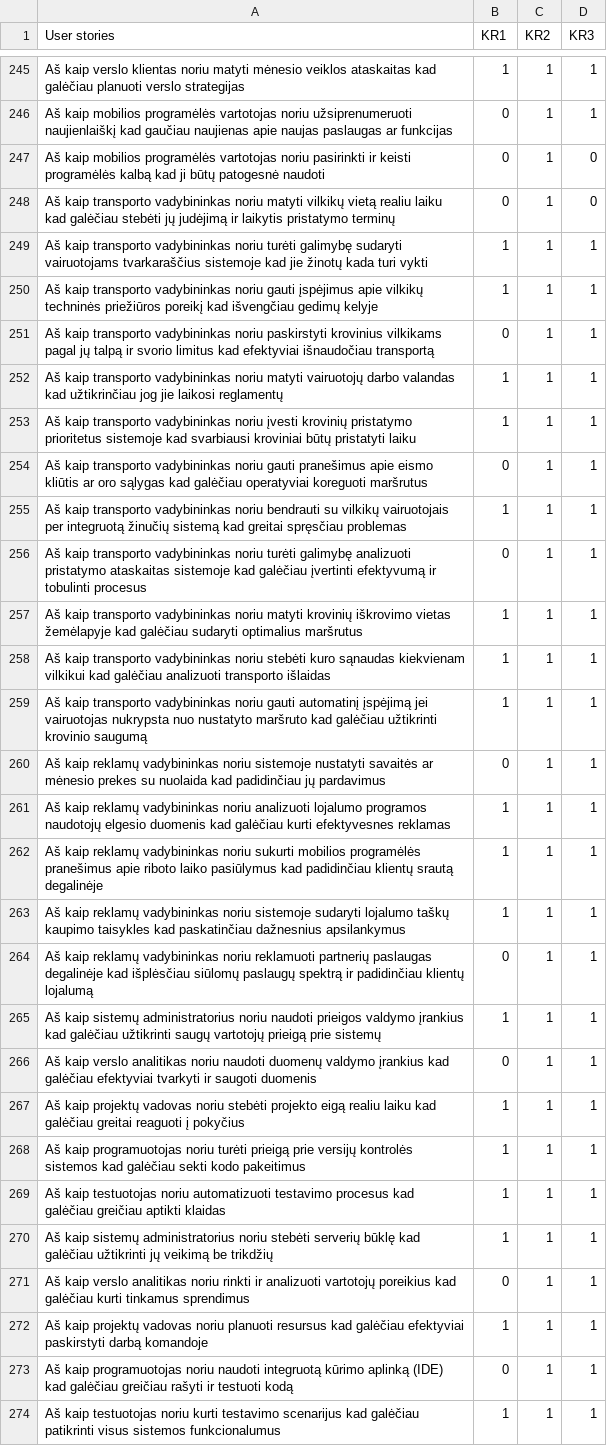
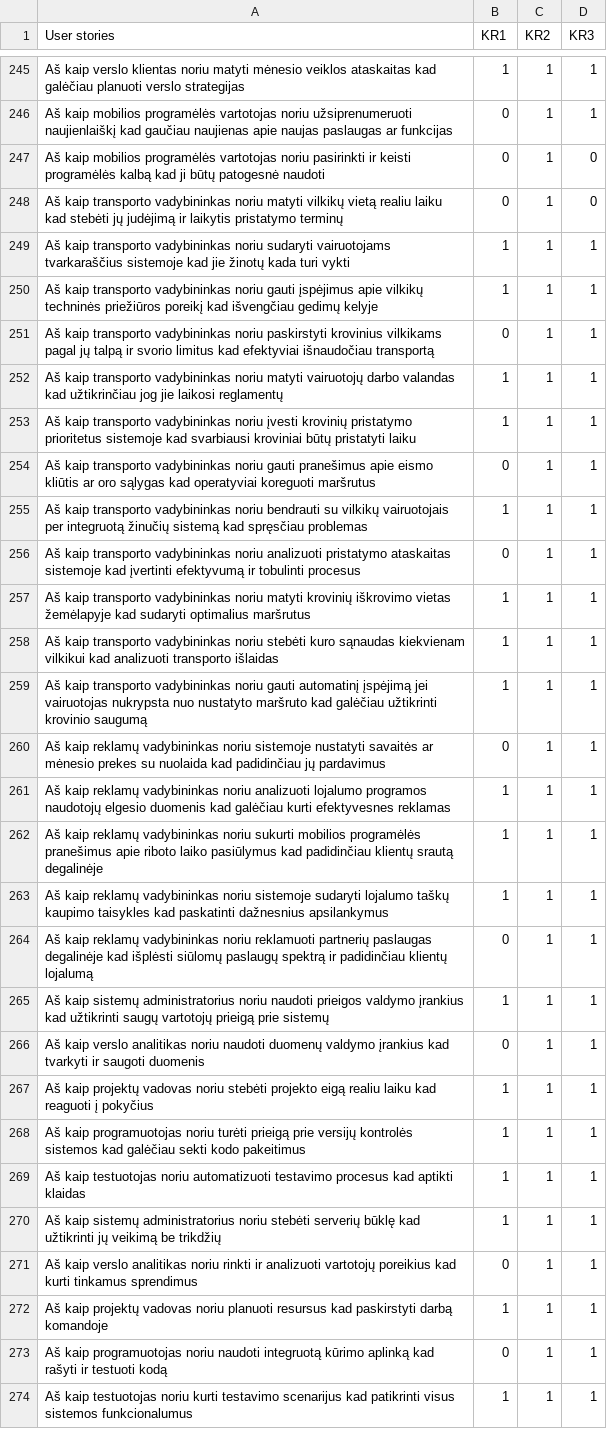
Before and after one commit to EvelinaGed/LT_userstories, a CSV file: Training_user_stories_LT_v4.csv, drawn as a sheet; only a part is shown, gaps mark what is left out; the diff covers the shown part only.

Commit message:
Update Training_user_stories_LT_v4.csv

```diff
--- a/Training_user_stories_LT_v4.csv
+++ b/Training_user_stories_LT_v4.csv
@@ -247,4 +247,4 @@ Aš kaip mobilios programėlės vartotojas noriu užsiprenumeruoti naujienlaišk
 Aš kaip mobilios programėlės vartotojas noriu pasirinkti ir keisti programėlės kalbą kad ji būtų patogesnė naudoti,0,1,0
-Aš  kaip transporto vadybininkas  noriu matyti vilkikų vietą realiu laiku  kad galėčiau stebėti jų judėjimą ir laikytis pristatymo terminų,0,1,0
-Aš  kaip transporto vadybininkas  noriu turėti galimybę sudaryti vairuotojams tvarkaraščius  sistemoje  kad jie žinotų  kada turi vykti,1,1,1
+Aš  kaip transporto vadybininkas  noriu matyti vilkikų vietą realiu laiku  kad stebėti jų judėjimą ir laikytis pristatymo terminų,0,1,0
+Aš  kaip transporto vadybininkas  noriu sudaryti vairuotojams tvarkaraščius  sistemoje  kad jie žinotų  kada turi vykti,1,1,1
 Aš  kaip transporto vadybininkas  noriu gauti įspėjimus apie vilkikų techninės priežiūros poreikį  kad išvengčiau gedimų kelyje,1,1,1
@@ -253,7 +253,7 @@ Aš  kaip transporto vadybininkas  noriu matyti vairuotojų darbo valandas  kad
 Aš  kaip transporto vadybininkas  noriu įvesti krovinių pristatymo prioritetus sistemoje  kad svarbiausi kroviniai būtų pristatyti laiku,1,1,1
-Aš  kaip transporto vadybininkas  noriu gauti pranešimus apie eismo kliūtis ar oro sąlygas  kad galėčiau operatyviai koreguoti maršrutus,0,1,1
-Aš  kaip transporto vadybininkas  noriu bendrauti su vilkikų vairuotojais per integruotą žinučių sistemą  kad greitai spręsčiau problemas,1,1,1
-Aš  kaip transporto vadybininkas  noriu turėti galimybę analizuoti pristatymo ataskaitas sistemoje  kad galėčiau įvertinti efektyvumą ir tobulinti procesus,0,1,1
-Aš  kaip transporto vadybininkas  noriu matyti krovinių iškrovimo vietas žemėlapyje  kad galėčiau sudaryti optimalius maršrutus,1,1,1
-Aš  kaip transporto vadybininkas  noriu stebėti kuro sąnaudas kiekvienam vilkikui  kad galėčiau analizuoti transporto išlaidas,1,1,1
+Aš  kaip transporto vadybininkas  noriu gauti pranešimus apie eismo kliūtis ar oro sąlygas kad operatyviai koreguoti maršrutus,0,1,1
+Aš  kaip transporto vadybininkas  noriu bendrauti su vilkikų vairuotojais per integruotą žinučių sistemą  kad spręsčiau problemas,1,1,1
+Aš  kaip transporto vadybininkas  noriu analizuoti pristatymo ataskaitas sistemoje kad įvertinti efektyvumą ir tobulinti procesus,0,1,1
+Aš  kaip transporto vadybininkas  noriu matyti krovinių iškrovimo vietas žemėlapyje  kad sudaryti optimalius maršrutus,1,1,1
+Aš  kaip transporto vadybininkas  noriu stebėti kuro sąnaudas kiekvienam vilkikui  kad analizuoti transporto išlaidas,1,1,1
 Aš  kaip transporto vadybininkas noriu gauti automatinį įspėjimą  jei vairuotojas nukrypsta nuo nustatyto maršruto kad galėčiau užtikrinti krovinio saugumą,1,1,1
@@ -262,6 +262,6 @@ Aš  kaip reklamų vadybininkas  noriu analizuoti lojalumo programos naudotojų
 Aš  kaip reklamų vadybininkas  noriu sukurti mobilios programėlės pranešimus apie riboto laiko pasiūlymus  kad padidinčiau klientų srautą degalinėje,1,1,1
-Aš  kaip reklamų vadybininkas  noriu sistemoje sudaryti lojalumo taškų kaupimo  taisykles  kad paskatinčiau dažnesnius apsilankymus,1,1,1
-Aš  kaip reklamų vadybininkas  noriu reklamuoti partnerių paslaugas degalinėje  kad išplėsčiau siūlomų paslaugų spektrą ir padidinčiau klientų lojalumą,0,1,1
-Aš  kaip sistemų administratorius  noriu naudoti prieigos valdymo įrankius  kad galėčiau užtikrinti saugų vartotojų prieigą prie sistemų,1,1,1
-Aš  kaip verslo analitikas  noriu naudoti duomenų valdymo įrankius  kad galėčiau efektyviai tvarkyti ir saugoti duomenis,0,1,1
-Aš  kaip projektų vadovas  noriu stebėti projekto eigą realiu laiku  kad galėčiau greitai reaguoti į pokyčius,1,1,1
+Aš  kaip reklamų vadybininkas  noriu sistemoje sudaryti lojalumo taškų kaupimo  taisykles  kad paskatinti dažnesnius apsilankymus,1,1,1
+Aš  kaip reklamų vadybininkas  noriu reklamuoti partnerių paslaugas degalinėje  kad išplėsti siūlomų paslaugų spektrą ir padidinčiau klientų lojalumą,0,1,1
+Aš  kaip sistemų administratorius  noriu naudoti prieigos valdymo įrankius kad užtikrinti saugų vartotojų prieigą prie sistemų,1,1,1
+Aš  kaip verslo analitikas noriu naudoti duomenų valdymo įrankius  kad tvarkyti ir saugoti duomenis,0,1,1
+Aš  kaip projektų vadovas noriu stebėti projekto eigą realiu laiku  kad reaguoti į pokyčius,1,1,1
@@ -269,6 +269,6 @@ Aš  kaip programuotojas  noriu turėti prieigą prie versijų kontrolės sistem
-Aš  kaip testuotojas  noriu automatizuoti testavimo procesus  kad galėčiau greičiau aptikti klaidas,1,1,1
-Aš  kaip sistemų administratorius  noriu stebėti serverių būklę  kad galėčiau užtikrinti jų veikimą be trikdžių,1,1,1
-Aš  kaip verslo analitikas  noriu rinkti ir analizuoti vartotojų poreikius  kad galėčiau kurti tinkamus sprendimus,0,1,1
-Aš  kaip projektų vadovas  noriu planuoti resursus  kad galėčiau efektyviai paskirstyti darbą komandoje,1,1,1
-Aš  kaip programuotojas  noriu naudoti integruotą kūrimo aplinką (IDE)  kad galėčiau greičiau rašyti ir testuoti kodą,0,1,1
-Aš  kaip testuotojas  noriu kurti testavimo scenarijus  kad galėčiau patikrinti visus sistemos funkcionalumus,1,1,1
+Aš  kaip testuotojas noriu automatizuoti testavimo procesus kad aptikti klaidas,1,1,1
+Aš  kaip sistemų administratorius  noriu stebėti serverių būklę  kad užtikrinti jų veikimą be trikdžių,1,1,1
+Aš  kaip verslo analitikas  noriu rinkti ir analizuoti vartotojų poreikius kad kurti tinkamus sprendimus,0,1,1
+Aš  kaip projektų vadovas  noriu planuoti resursus  kad paskirstyti darbą komandoje,1,1,1
+Aš  kaip programuotojas  noriu naudoti integruotą kūrimo aplinką kad rašyti ir testuoti kodą,0,1,1
+Aš  kaip testuotojas  noriu kurti testavimo scenarijus kad patikrinti visus sistemos funkcionalumus,1,1,1
```
Also changed, not shown: 178 edited cells elsewhere in this file.
